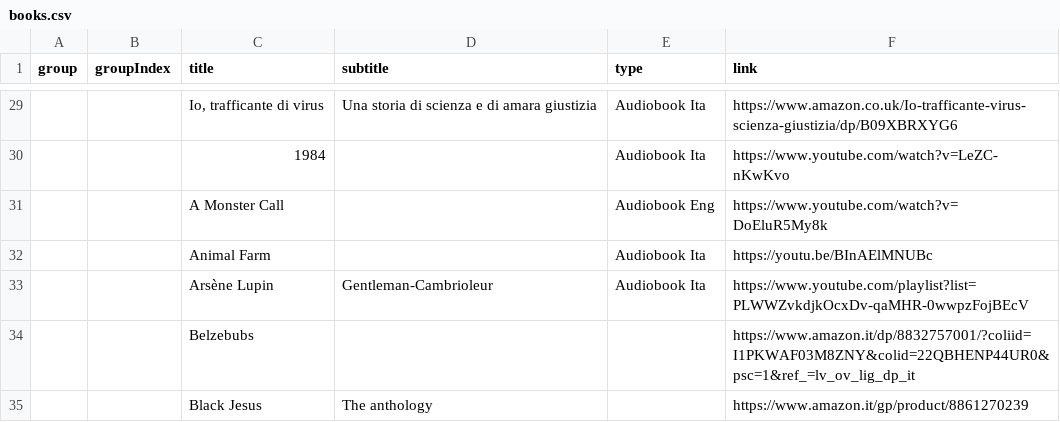
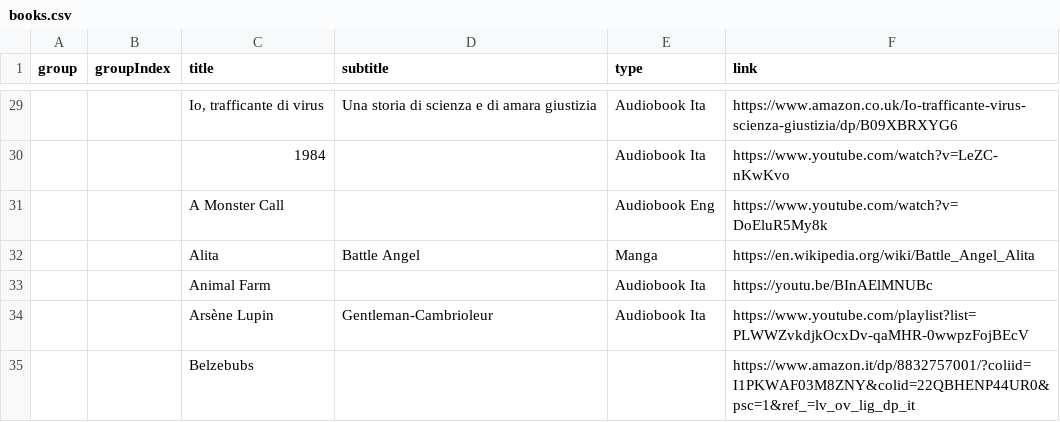
Before and after one commit to benkio/benkio.github.io, a CSV file: data/books.csv, drawn as a sheet; only a part is shown, gaps mark what is left out; the shorter side is filled out with more unchanged rows; the diff names each change by its address in the sheet, - before the commit and + after, or states it on an @@ line.

```diff
--- a/data/books.csv
+++ b/data/books.csv
+row 32:  |  | Alita | Battle Angel | Manga | https://en.wikipedia.org/wiki/Battle_Angel_Alita
```
Also changed, not shown: data/wantedBooks.csv, 1 other file.
